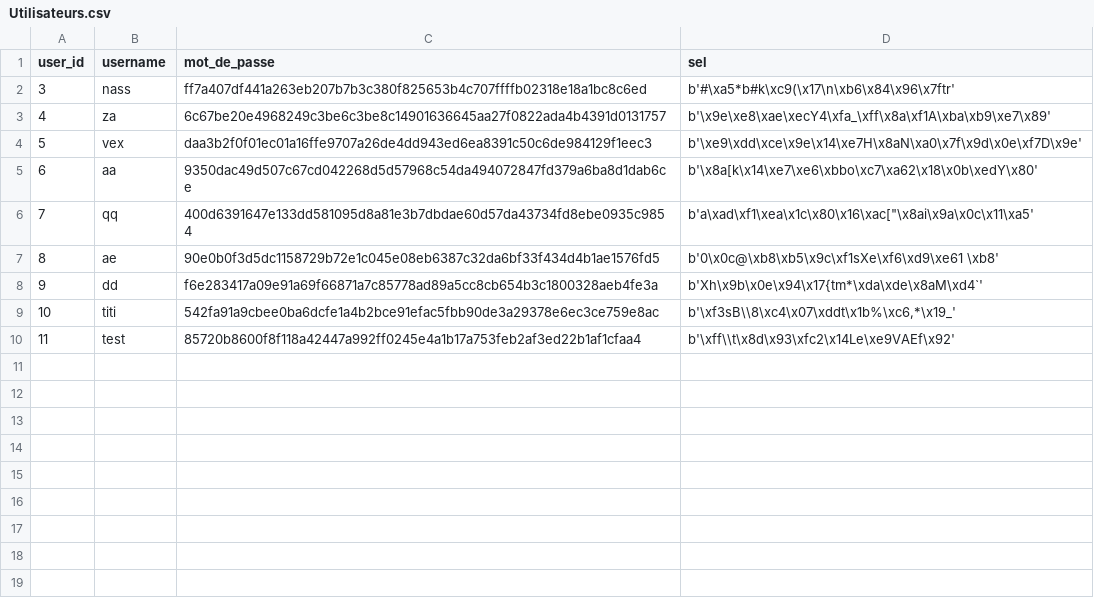
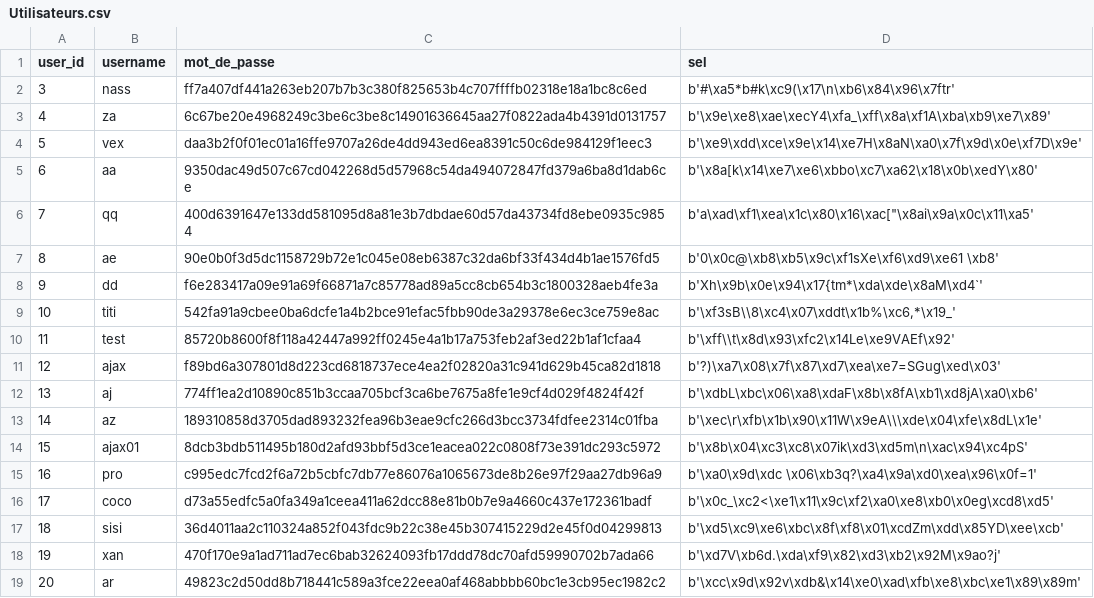
Before and after one commit to aajax00/Projet_Algo.Guardia, a CSV file: data/Utilisateurs.csv, drawn as a sheet; the diff names each change by its address in the sheet, - before the commit and + after, or states it on an @@ line.

```diff
--- a/data/Utilisateurs.csv
+++ b/data/Utilisateurs.csv
+row 11: 12 | ajax | f89bd6a307801d8d223cd6818737ece4ea2f02820a31c941d629b45ca82d1818 | b'?)\xa7\x08\x7f\x87\xd7\xea\xe7=SGug\xed\x03'
+row 12: 13 | aj | 774ff1ea2d10890c851b3ccaa705bcf3ca6be7675a8fe1e9cf4d029f4824f42f | b'\xdbL\xbc\x06\xa8\xdaF\x8b\x8fA\xb1\xd8jA\xa0\xb6'
+row 13: 14 | az | 189310858d3705dad893232fea96b3eae9cfc266d3bcc3734fdfee2314c01fba | b'\xec\r\xfb\x1b\x90\x11W\x9eA\\\xde\x04\xfe\x8dL\x1e'
+row 14: 15 | ajax01 | 8dcb3bdb511495b180d2afd93bbf5d3ce1eacea022c0808f73e391dc293c5972 | b'\x8b\x04\xc3\xc8\x07ik\xd3\xd5m\n\xac\x94\xc4pS'
+row 15: 16 | pro | c995edc7fcd2f6a72b5cbfc7db77e86076a1065673de8b26e97f29aa27db96a9 | b'\xa0\x9d\xdc \x06\xb3q?\xa4\x9a\xd0\xea\x96\x0f=1'
+row 16: 17 | coco | d73a55edfc5a0fa349a1ceea411a62dcc88e81b0b7e9a4660c437e172361badf | b'\x0c_\xc2<\xe1\x11\x9c\xf2\xa0\xe8\xb0\x0eg\xcd8\xd5'
+row 17: 18 | sisi | 36d4011aa2c110324a852f043fdc9b22c38e45b307415229d2e45f0d04299813 | b'\xd5\xc9\xe6\xbc\x8f\xf8\x01\xcdZm\xdd\x85YD\xee\xcb'
+row 18: 19 | xan | 470f170e9a1ad711ad7ec6bab32624093fb17ddd78dc70afd59990702b7ada66 | b'\xd7V\xb6d.\xda\xf9\x82\xd3\xb2\x92M\x9ao?j'
+row 19: 20 | ar | 49823c2d50dd8b718441c589a3fce22eea0af468abbbb60bc1e3cb95ec1982c2 | b'\xcc\x9d\x92v\xdb&\x14\xe0\xad\xfb\xe8\xbc\xe1\x89\x89m'
```
Also changed, not shown: 7 other files.
